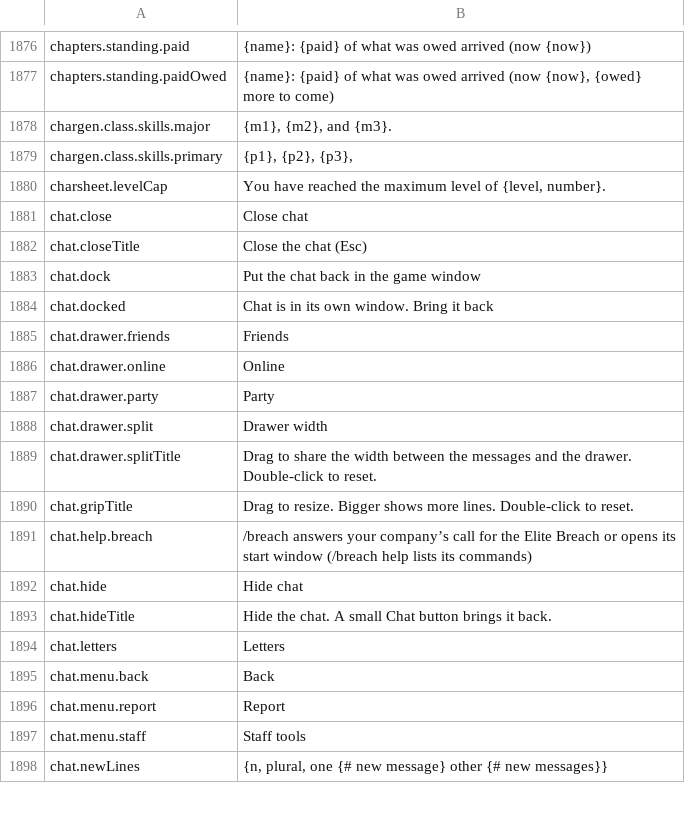
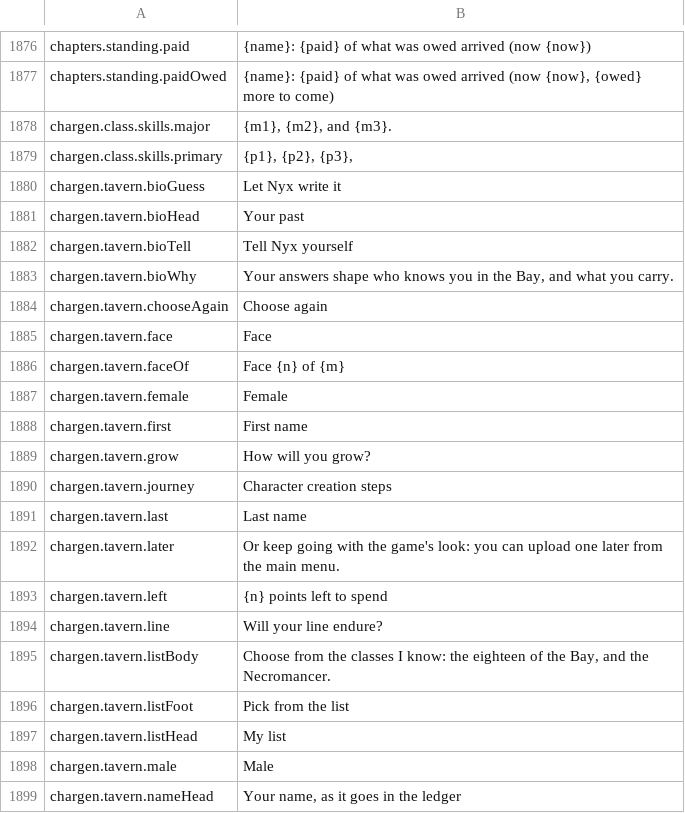
Before and after one commit to Killbow/bunnyfall, a CSV file: locales/en/Port_Strings.csv, drawn as a sheet; only a part is shown, gaps mark what is left out; the shorter side is filled out with more unchanged rows; the diff covers the shown part only; the diff names each change by its address in the sheet, - before the commit and + after, or states it on an @@ line.

```diff
--- a/locales/en/Port_Strings.csv
+++ b/locales/en/Port_Strings.csv
+row 1880: chargen.tavern.bioGuess | Let Nyx write it
+row 1881: chargen.tavern.bioHead | Your past
+row 1882: chargen.tavern.bioTell | Tell Nyx yourself
+row 1883: chargen.tavern.bioWhy | Your answers shape who knows you in the Bay, and what you carry.
+row 1884: chargen.tavern.chooseAgain | Choose again
+row 1885: chargen.tavern.face | Face
+row 1886: chargen.tavern.faceOf | Face {n} of {m}
+row 1887: chargen.tavern.female | Female
+row 1888: chargen.tavern.first | First name
+row 1889: chargen.tavern.grow | How will you grow?
+row 1890: chargen.tavern.journey | Character creation steps
+row 1891: chargen.tavern.last | Last name
+row 1892: chargen.tavern.later | Or keep going with the game's look: you can upload one later from the main menu.
+row 1893: chargen.tavern.left | {n} points left to spend
+row 1894: chargen.tavern.line | Will your line endure?
+row 1895: chargen.tavern.listBody | Choose from the classes I know: the eighteen of the Bay, and the Necromancer.
+row 1896: chargen.tavern.listFoot | Pick from the list
+row 1897: chargen.tavern.listHead | My list
+row 1898: chargen.tavern.male | Male
+row 1899: chargen.tavern.nameHead | Your name, as it goes in the ledger
```
Also changed, not shown: 41 added rows elsewhere in this file, 6 other files.
